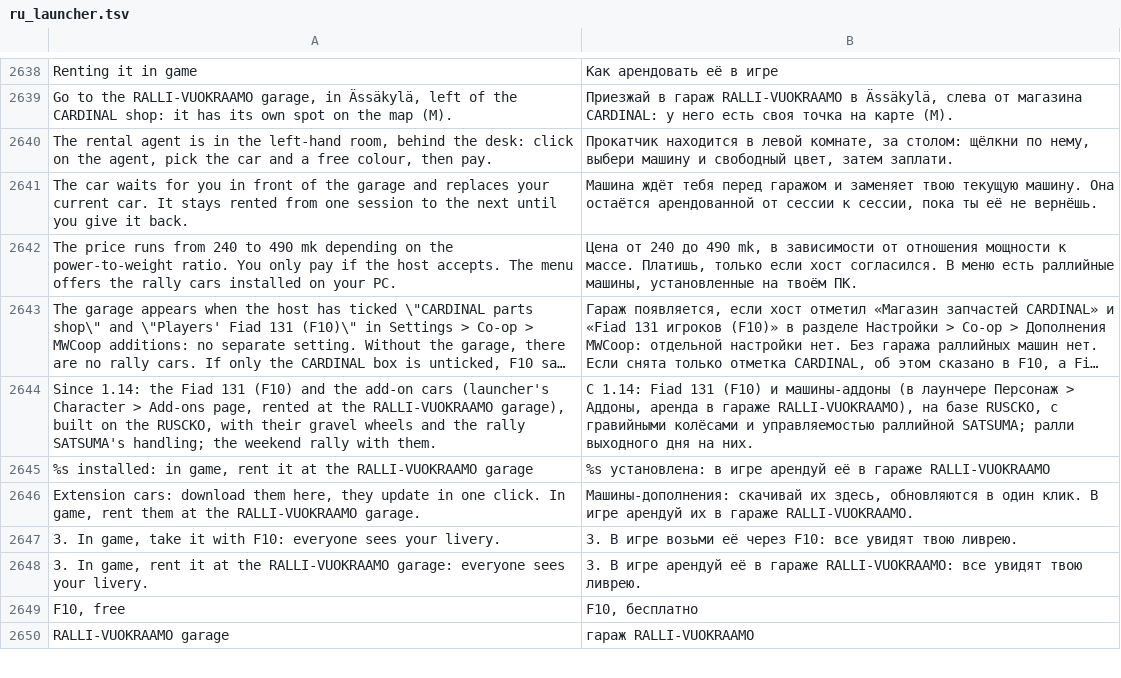
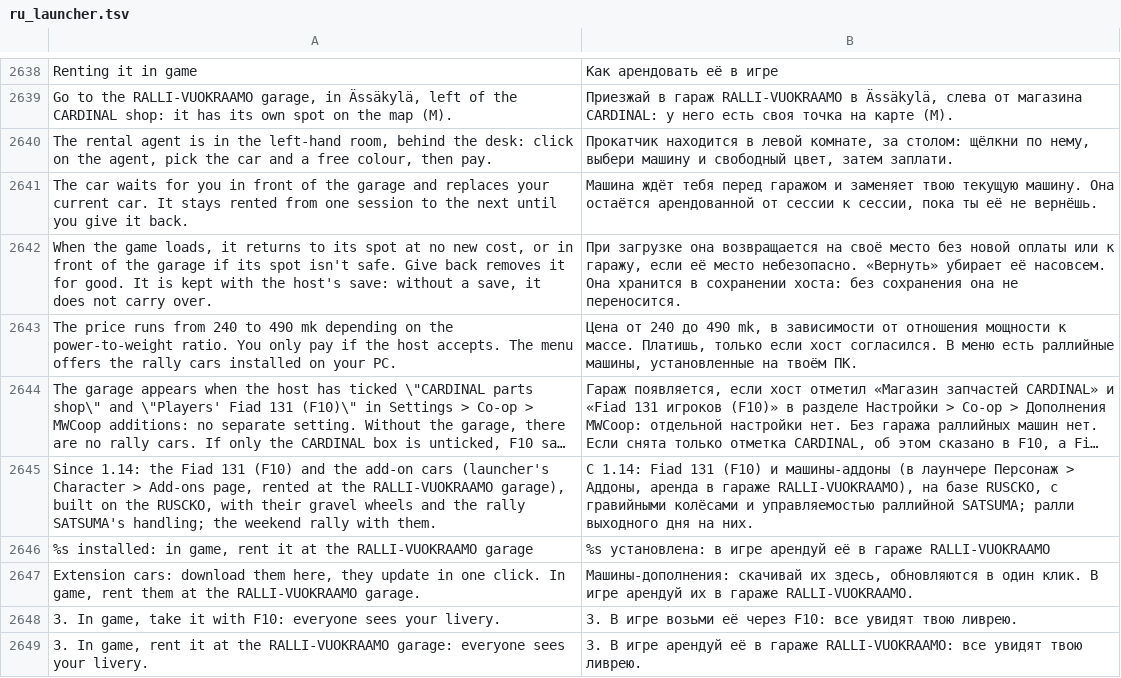
Before and after one commit to Parricidium/MWCoop, a TSV file: run/ru/ru_launcher.tsv, drawn as a sheet; only a part is shown, gaps mark what is left out; the shorter side is filled out with more unchanged rows; long unchanged cells end in ….

```diff
--- a/run/ru/ru_launcher.tsv
+++ b/run/ru/ru_launcher.tsv
@@ -2641,2 +2641,3 @@ The rental agent is in the left-hand room, behind the desk: click on the agent,
 The car waits for you in front of the garage and replaces your current car. It stays rented from one session to the next until you give it back.	Машина ждёт тебя перед гаражом и заменяет твою текущую машину. Она остаётся арендованной от сессии к сессии, пока ты её не вернёшь.
+When the game loads, it returns to its spot at no new cost, or in front of the garage if its spot isn't safe. Give back removes it for good. It is kept with the host's save: without a save, it does not carry over.	При загрузке она возвращается на своё место без новой оплаты или к гаражу, если её место небезопасно. «Вернуть» убирает её насовсем. Она хранится в сохранении хоста: без сохранения она не переносится.
 The price runs from 240 to 490 mk depending on the power-to-weight ratio. You only pay if the host accepts. The menu offers the rally cars installed on your PC.	Цена от 240 до 490 mk, в зависимости от отношения мощности к массе. Платишь, только если хост согласился. В меню есть раллийные машины, установленные на твоём ПК.
```
Also changed, not shown: run/ar/ar_launcher.tsv, 5 other files.
